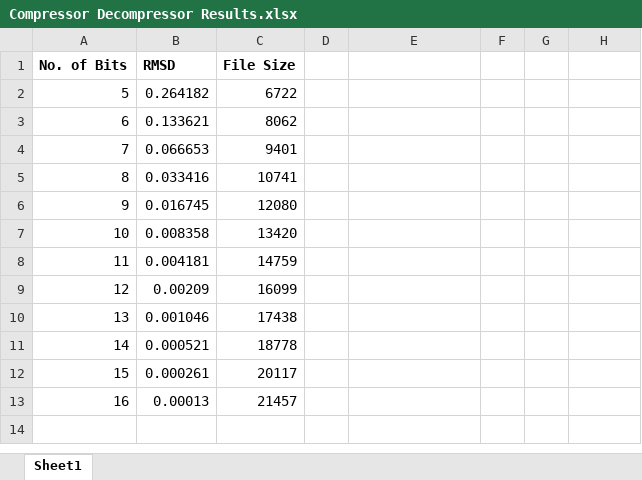
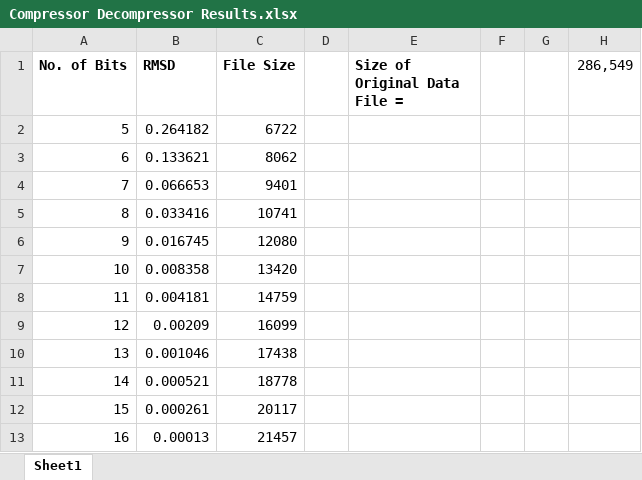
Before and after one commit to Nihav-Jain/Compressor-Decompressor, an Excel workbook: Compressor Decompressor Results.xlsx, sheet Sheet1, drawn as a sheet; values as stored, in another font and other column widths than the file's, no borders; charts and pictures not drawn; the diff names each change by its address in the sheet, - before the commit and + after, or states it on an @@ line.

```diff
--- a/Compressor Decompressor Results.xlsx (sheet Sheet1)
+++ b/Compressor Decompressor Results.xlsx (sheet Sheet1)
-E1: (empty)
+E1: Size of Original Data File =
-H1: (empty)
+H1: 286,549
```
Also changed, not shown: charts or pictures, 18 other files.
